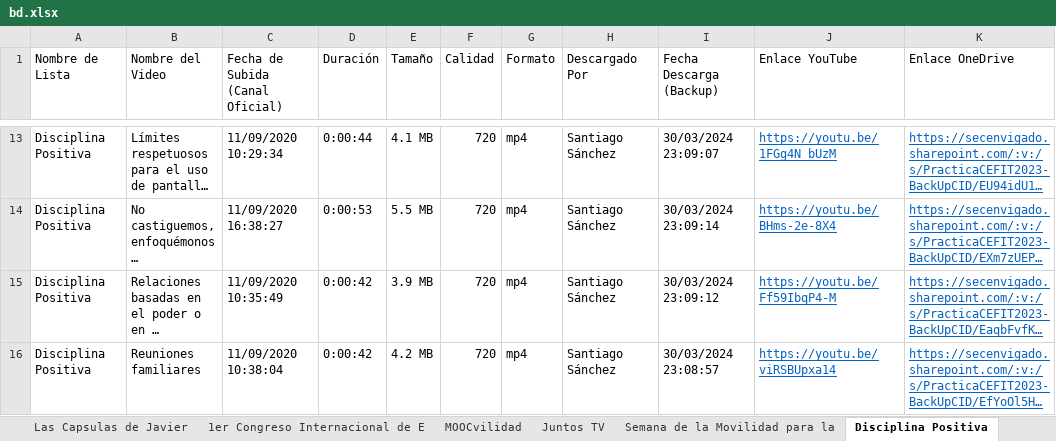
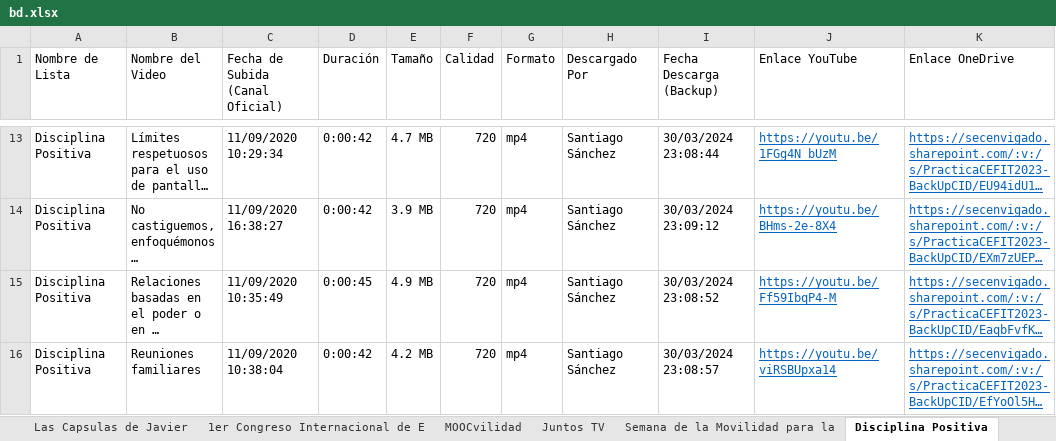
Before and after one commit to airbender360/aut-backup, an Excel workbook: tools/bd.xlsx, sheet Disciplina Positiva, drawn as a sheet; only a part is shown, gaps mark what is left out; long unchanged cells end in …; values as stored, in another font and other column widths than the file's, no borders; table styles not drawn; the diff covers the shown part only; the diff names each change by its address in the sheet, - before the commit and + after, or states it on an @@ line.

```diff
--- a/tools/bd.xlsx (sheet Disciplina Positiva)
+++ b/tools/bd.xlsx (sheet Disciplina Positiva)
-D13 (Duración): 0:00:44
+D13 (Duración): 0:00:42
-E13 (Tamaño): 4.1 MB
+E13 (Tamaño): 4.7 MB
-I13 (Fecha Descarga (Backup)): 30/03/2024 23:09:07
+I13 (Fecha Descarga (Backup)): 30/03/2024 23:08:44
-D14 (Duración): 0:00:53
+D14 (Duración): 0:00:42
-E14 (Tamaño): 5.5 MB
+E14 (Tamaño): 3.9 MB
-I14 (Fecha Descarga (Backup)): 30/03/2024 23:09:14
+I14 (Fecha Descarga (Backup)): 30/03/2024 23:09:12
-D15 (Duración): 0:00:42
+D15 (Duración): 0:00:45
-E15 (Tamaño): 3.9 MB
+E15 (Tamaño): 4.9 MB
-I15 (Fecha Descarga (Backup)): 30/03/2024 23:09:12
+I15 (Fecha Descarga (Backup)): 30/03/2024 23:08:52
```
Also changed, not shown: 31 edited cells elsewhere in this sheet, sheet Index, other sheet tabs, formulas that keep their value, tools/plantilla.xlsx, 6 other files.
